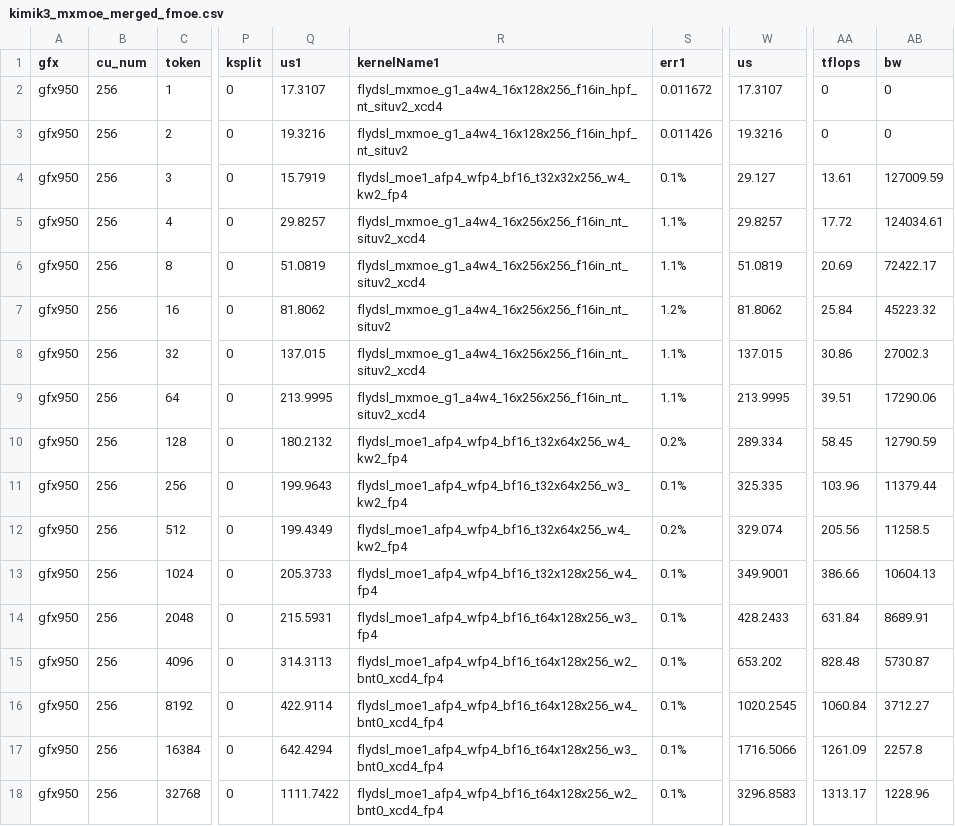
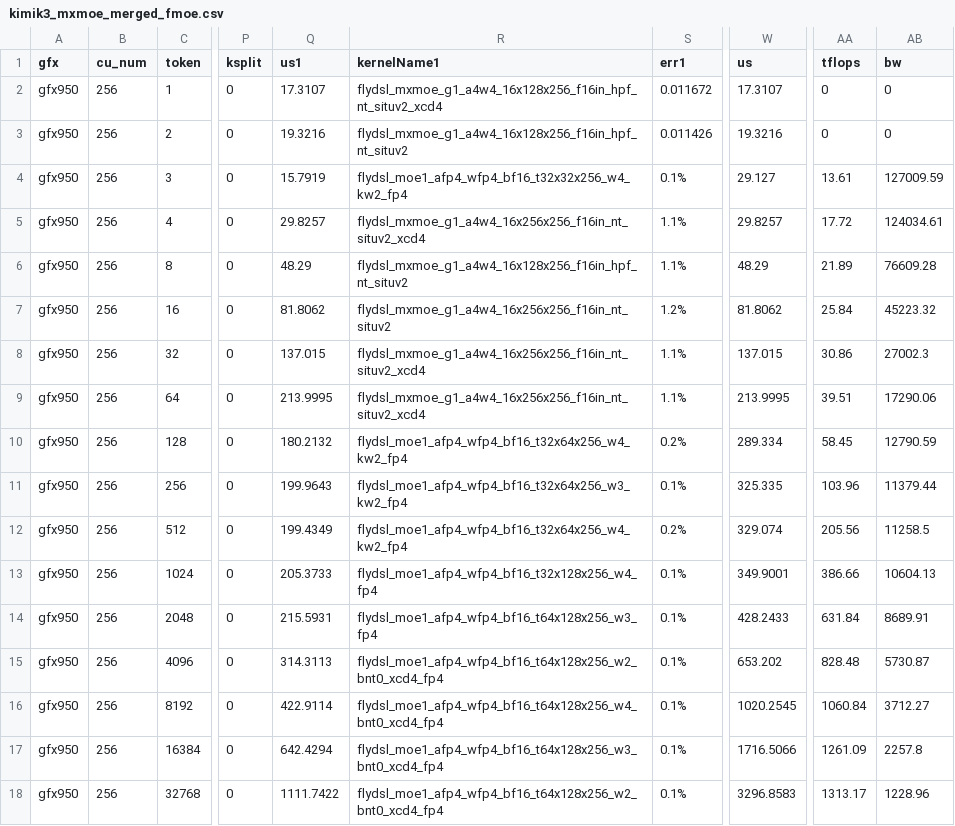
Before and after one commit to yuychang/aiter, a CSV file: aiter/configs/model_configs/kimik3_mxmoe_merged_fmoe.csv, drawn as a sheet; only a part is shown, gaps mark what is left out; the diff names each change by its address in the sheet, - before the commit and + after, or states it on an @@ line.

Commit message:
perf(kimi-k3): retune batch-eight MXMoE kernel

```diff
--- a/aiter/configs/model_configs/kimik3_mxmoe_merged_fmoe.csv
+++ b/aiter/configs/model_configs/kimik3_mxmoe_merged_fmoe.csv
-Q6 (us1): 51.0819
+Q6 (us1): 48.29
-R6 (kernelName1): flydsl_mxmoe_g1_a4w4_16x256x256_f16in_nt_situv2_xcd4
+R6 (kernelName1): flydsl_mxmoe_g1_a4w4_16x128x256_f16in_hpf_nt_situv2
-W6 (us): 51.0819
+W6 (us): 48.29
-AA6 (tflops): 20.69
+AA6 (tflops): 21.89
-AB6 (bw): 72422.17
+AB6 (bw): 76609.28
```
